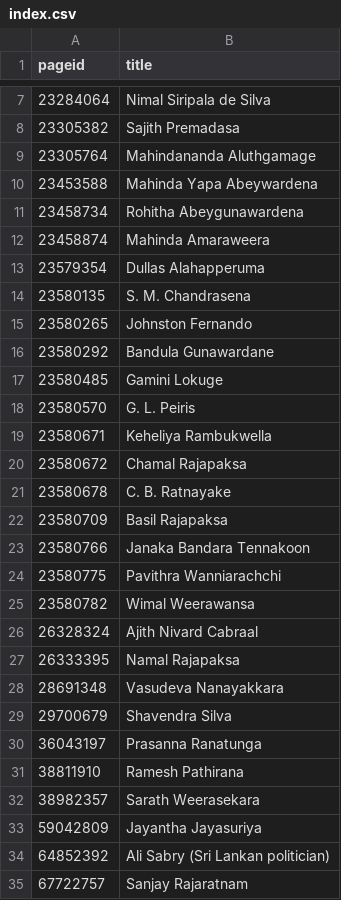
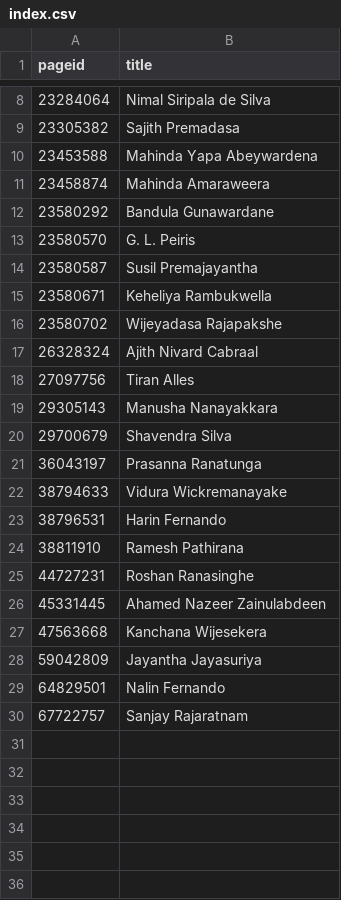
Before and after one commit to every-politician-scrapers/sri-lanka-cabinet, a CSV file: enwiki/index.csv, drawn as a sheet; only a part is shown, gaps mark what is left out; the diff covers the shown part only.

```diff
--- a/enwiki/index.csv
+++ b/enwiki/index.csv
@@ -8,28 +9,22 @@ pageid,title
 23305382,Sajith Premadasa
-23305764,Mahindananda Aluthgamage
 23453588,Mahinda Yapa Abeywardena
-23458734,Rohitha Abeygunawardena
 23458874,Mahinda Amaraweera
-23579354,Dullas Alahapperuma
-23580135,S. M. Chandrasena
-23580265,Johnston Fernando
 23580292,Bandula Gunawardane
-23580485,Gamini Lokuge
 23580570,G. L. Peiris
+23580587,Susil Premajayantha
 23580671,Keheliya Rambukwella
-23580672,Chamal Rajapaksa
-23580678,C. B. Ratnayake
-23580709,Basil Rajapaksa
-23580766,Janaka Bandara Tennakoon
-23580775,Pavithra Wanniarachchi
-23580782,Wimal Weerawansa
+23580702,Wijeyadasa Rajapakshe
 26328324,Ajith Nivard Cabraal
-26333395,Namal Rajapaksa
-28691348,Vasudeva Nanayakkara
+27097756,Tiran Alles
+29305143,Manusha Nanayakkara
 29700679,Shavendra Silva
 36043197,Prasanna Ranatunga
+38794633,Vidura Wickremanayake
+38796531,Harin Fernando
 38811910,Ramesh Pathirana
-38982357,Sarath Weerasekara
+44727231,Roshan Ranasinghe
+45331445,Ahamed Nazeer Zainulabdeen
+47563668,Kanchana Wijesekera
 59042809,Jayantha Jayasuriya
-64852392,Ali Sabry (Sri Lankan politician)
+64829501,Nalin Fernando
 67722757,Sanjay Rajaratnam
```
Also changed, not shown: 2 added rows and 1 removed row elsewhere in this file, 28 other files.
